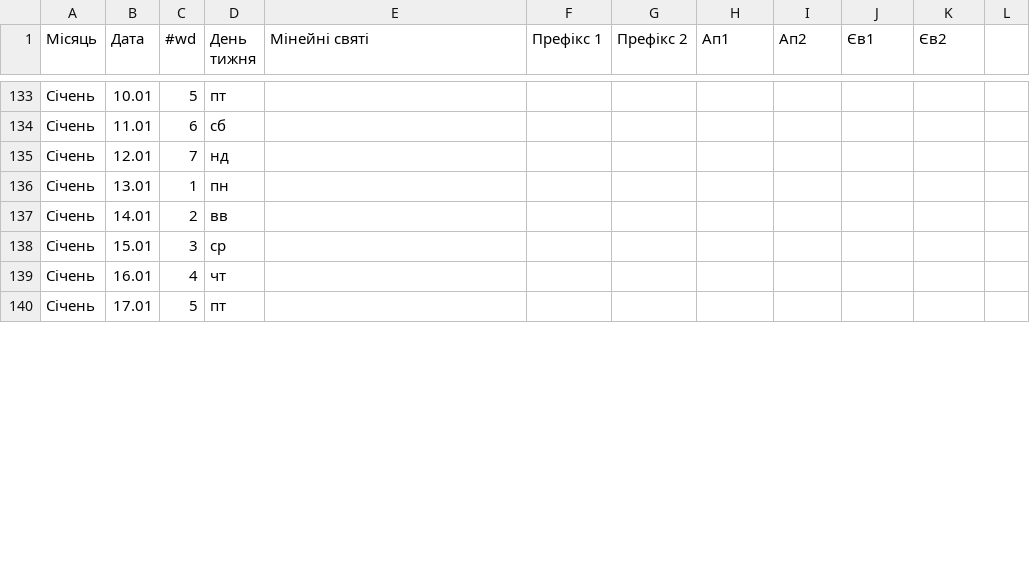
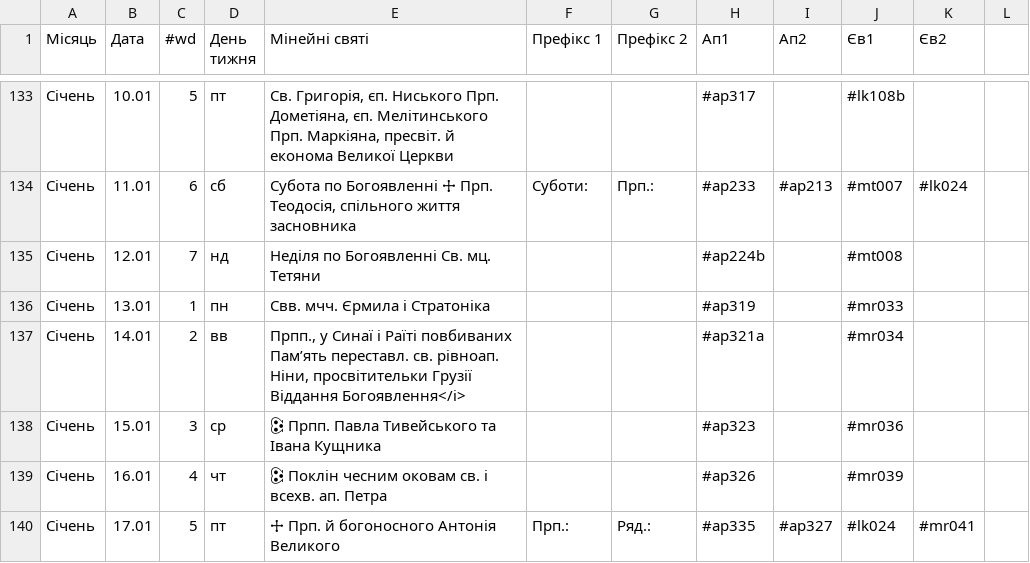
Before and after one commit to 4ugeistr/prayer-service-scripts, a CSV file: flow/20230905_templates/ЧитанняЮл.csv, drawn as a sheet; only a part is shown, gaps mark what is left out; the diff covers the shown part only; the diff names each change by its address in the sheet, - before the commit and + after, or states it on an @@ line.

```diff
--- a/flow/20230905_templates/ЧитанняЮл.csv
+++ b/flow/20230905_templates/ЧитанняЮл.csv
-E133 (Мінейні святі): (empty)
+E133 (Мінейні святі): Св. Григорія, єп. Ниського Прп. Дометіяна, єп. Мелітинського Прп. Маркіяна, пресвіт. й економа Великої Церкви
-H133 (Ап1): (empty)
+H133 (Ап1): #ap317
-J133 (Єв1): (empty)
+J133 (Єв1): #lk108b
-E134 (Мінейні святі): (empty)
+E134 (Мінейні святі): Субота по Богоявленні 🕂 Прп. Теодосія, спільного життя засновника
-F134 (Префікс 1): (empty)
+F134 (Префікс 1): Суботи:
-G134 (Префікс 2): (empty)
+G134 (Префікс 2): Прп.:
-H134 (Ап1): (empty)
+H134 (Ап1): #ap233
-I134 (Ап2): (empty)
+I134 (Ап2): #ap213
-J134 (Єв1): (empty)
+J134 (Єв1): #mt007
-K134 (Єв2): (empty)
+K134 (Єв2): #lk024
-E135 (Мінейні святі): (empty)
+E135 (Мінейні святі): Неділя по Богоявленні Св. мц. Тетяни
-H135 (Ап1): (empty)
+H135 (Ап1): #ap224b
-J135 (Єв1): (empty)
+J135 (Єв1): #mt008
-E136 (Мінейні святі): (empty)
+E136 (Мінейні святі): Свв. мчч. Єрмила і Стратоніка
-H136 (Ап1): (empty)
+H136 (Ап1): #ap319
-J136 (Єв1): (empty)
+J136 (Єв1): #mr033
-E137 (Мінейні святі): (empty)
+E137 (Мінейні святі): Прпп., у Синаї і Раїті повбиваних Пам’ять переставл. св. рівноап. Ніни, просвітительки Грузії Віддання Богоявлення</i>
-H137 (Ап1): (empty)
+H137 (Ап1): #ap321a
-J137 (Єв1): (empty)
+J137 (Єв1): #mr034
-E138 (Мінейні святі): (empty)
+E138 (Мінейні святі): 🕃 Прпп. Павла Тивейського та Івана Кущника
-H138 (Ап1): (empty)
+H138 (Ап1): #ap323
-J138 (Єв1): (empty)
+J138 (Єв1): #mr036
-E139 (Мінейні святі): (empty)
+E139 (Мінейні святі): 🕃 Поклін чесним оковам св. і всехв. ап. Петра
-H139 (Ап1): (empty)
+H139 (Ап1): #ap326
-J139 (Єв1): (empty)
+J139 (Єв1): #mr039
-E140 (Мінейні святі): (empty)
+E140 (Мінейні святі): 🕂 Прп. й богоносного Антонія Великого
-F140 (Префікс 1): (empty)
+F140 (Префікс 1): Прп.:
-G140 (Префікс 2): (empty)
+G140 (Префікс 2): Ряд.:
-H140 (Ап1): (empty)
+H140 (Ап1): #ap335
-I140 (Ап2): (empty)
+I140 (Ап2): #ap327
-J140 (Єв1): (empty)
+J140 (Єв1): #lk024
-K140 (Єв2): (empty)
+K140 (Єв2): #mr041
```
Also changed, not shown: 87 edited cells elsewhere in this file, flow/20230530_calendar/Місяцеслов-БД.csv, 45 other files.
